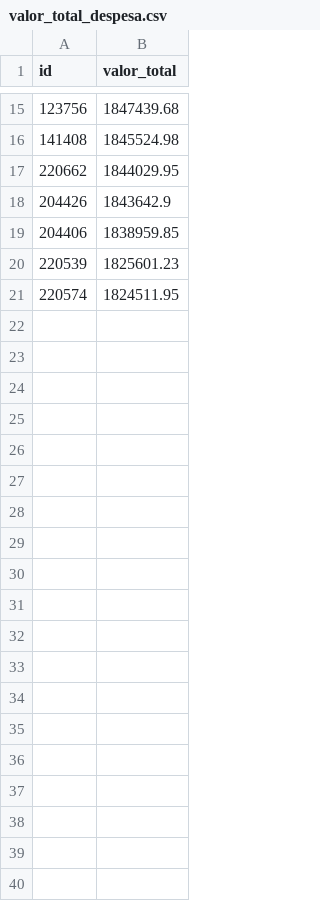
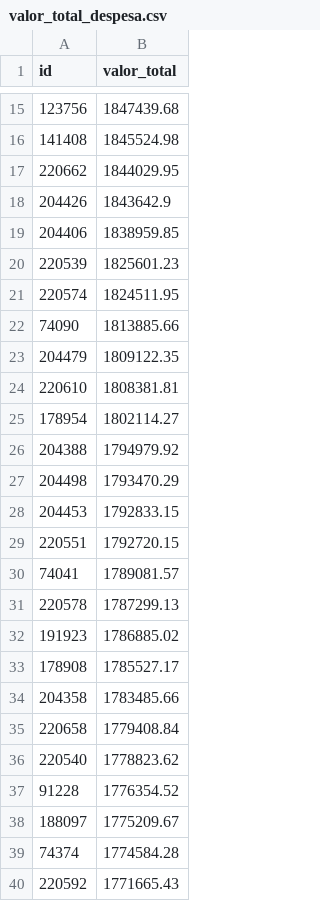
Before and after one commit to elninosantz/deputado_analysis, a CSV file: data/processed/valor_total_despesa.csv, drawn as a sheet; only a part is shown, gaps mark what is left out; the diff covers the shown part only; the diff names each change by its address in the sheet, - before the commit and + after, or states it on an @@ line.

```diff
--- a/data/processed/valor_total_despesa.csv
+++ b/data/processed/valor_total_despesa.csv
+row 22: 74090 | 1813885.66
+row 23: 204479 | 1809122.35
+row 24: 220610 | 1808381.81
+row 25: 178954 | 1802114.27
+row 26: 204388 | 1794979.92
+row 27: 204498 | 1793470.29
+row 28: 204453 | 1792833.15
+row 29: 220551 | 1792720.15
+row 30: 74041 | 1789081.57
+row 31: 220578 | 1787299.13
+row 32: 191923 | 1786885.02
+row 33: 178908 | 1785527.17
+row 34: 204358 | 1783485.66
+row 35: 220658 | 1779408.84
+row 36: 220540 | 1778823.62
+row 37: 91228 | 1776354.52
+row 38: 188097 | 1775209.67
+row 39: 74374 | 1774584.28
+row 40: 220592 | 1771665.43
```
Also changed, not shown: 60 added rows elsewhere in this file, data/processed/id_partido.csv, data/processed/id_uf.csv, 5 other files.
